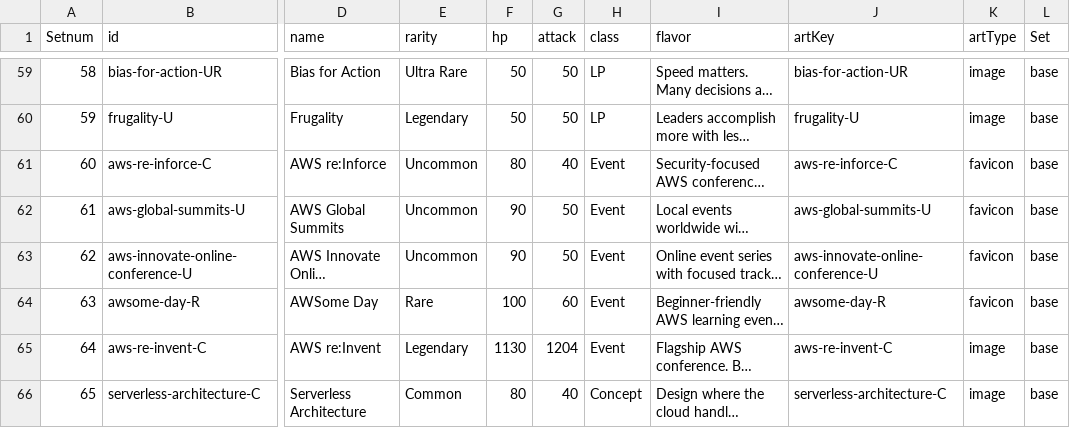
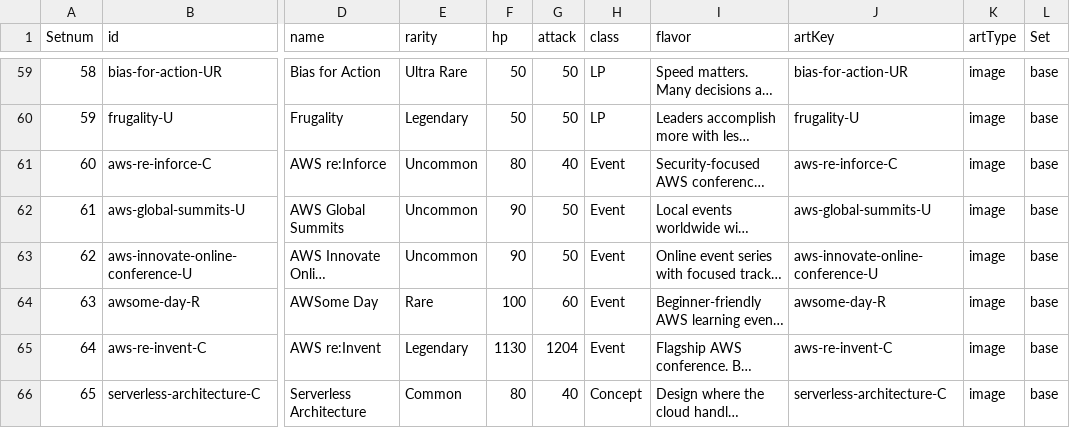
Before and after one commit to sun-diane/cloud-cards, a CSV file: src/data/cards.csv, drawn as a sheet; only a part is shown, gaps mark what is left out; long unchanged cells end in …; the diff names each change by its address in the sheet, - before the commit and + after, or states it on an @@ line.

Commit message:
update event card settings

```diff
--- a/src/data/cards.csv
+++ b/src/data/cards.csv
-K61:K64 (artType): favicon
+K61:K64 (artType): image
```
